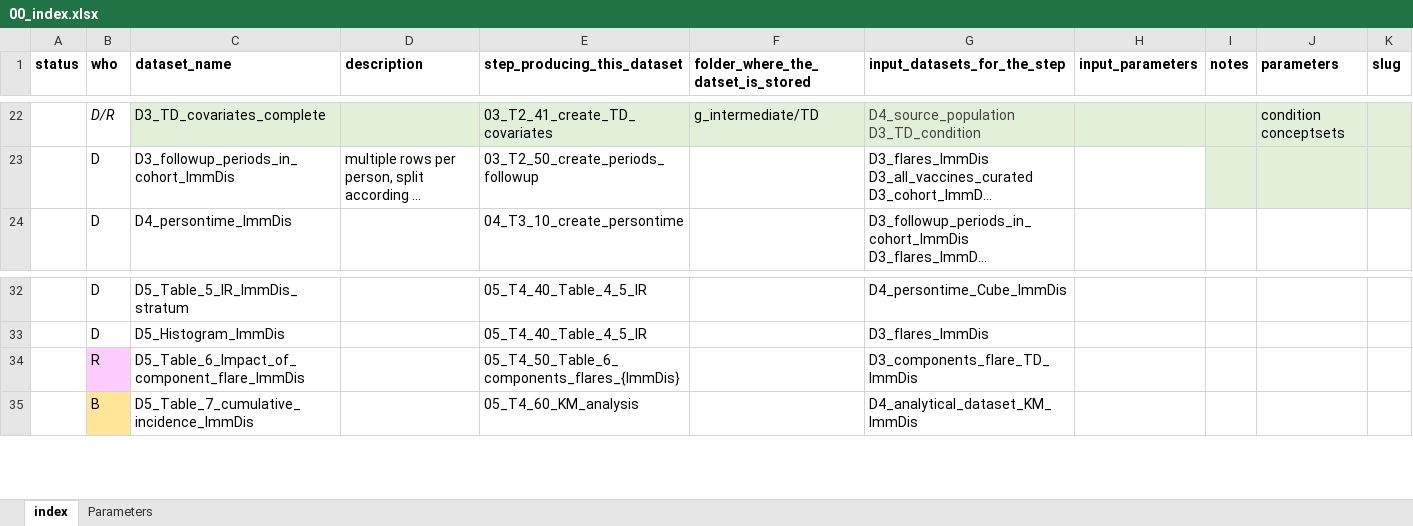
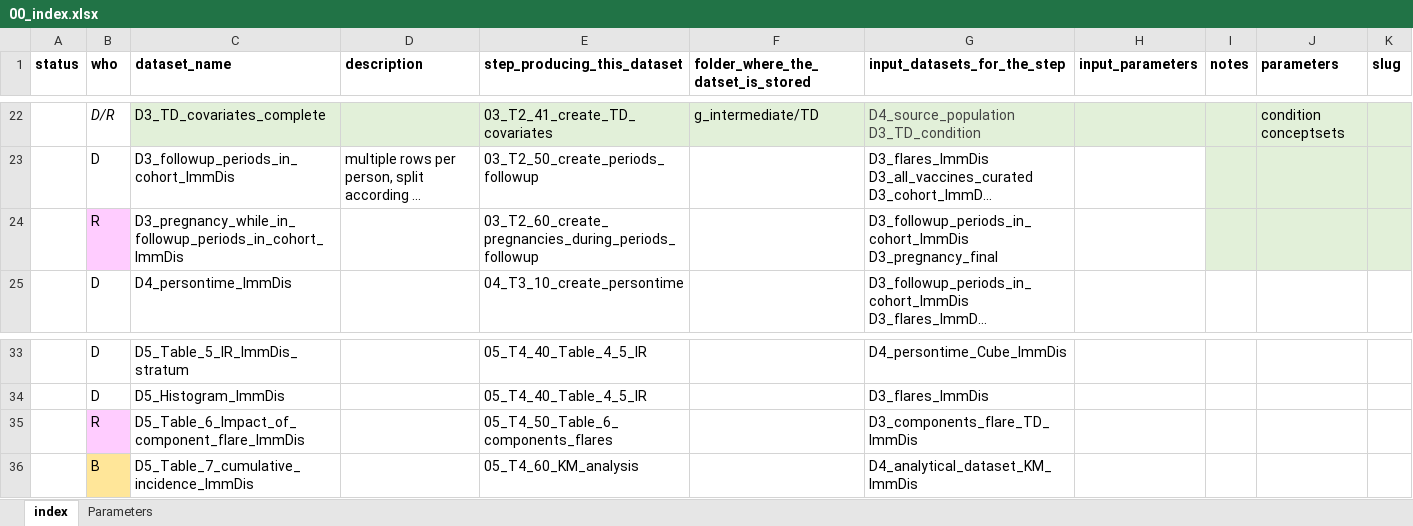
Before and after one commit to VAC4EU/ROC18_Objective_2, an Excel workbook: i_codebooks/00_index.xlsx, sheet index, drawn as a sheet; only a part is shown, gaps mark what is left out; long unchanged cells end in …; values as stored, in another font and other column widths than the file's, no borders; conditional formats not drawn; addresses are those after the commit; the diff names each change by its address in the sheet, - before the commit and + after, or states it on an @@ line.

```diff
--- a/i_codebooks/00_index.xlsx (sheet index)
+++ b/i_codebooks/00_index.xlsx (sheet index)
+row 24:  | R | D3_pregnancy_while_in_followup_periods_in_cohort_ImmDis |  | 03_T2_60_create_pregnancies_during_periods_followup |  | D3_followup_periods_in_cohort_ImmDis D3_pregnancy_final
-E35 (step_producing_this_dataset): 05_T4_50_Table_6_components_flares_{ImmDis}
+E35 (step_producing_this_dataset): 05_T4_50_Table_6_components_flares
```
Also changed, not shown: i_codebooks/D5_Table_4_IR_ImmDis.xlsx, i_codebooks/D5_Table_6_Impact_of_component_flare_ImmDis.xlsx, 2 other files.
